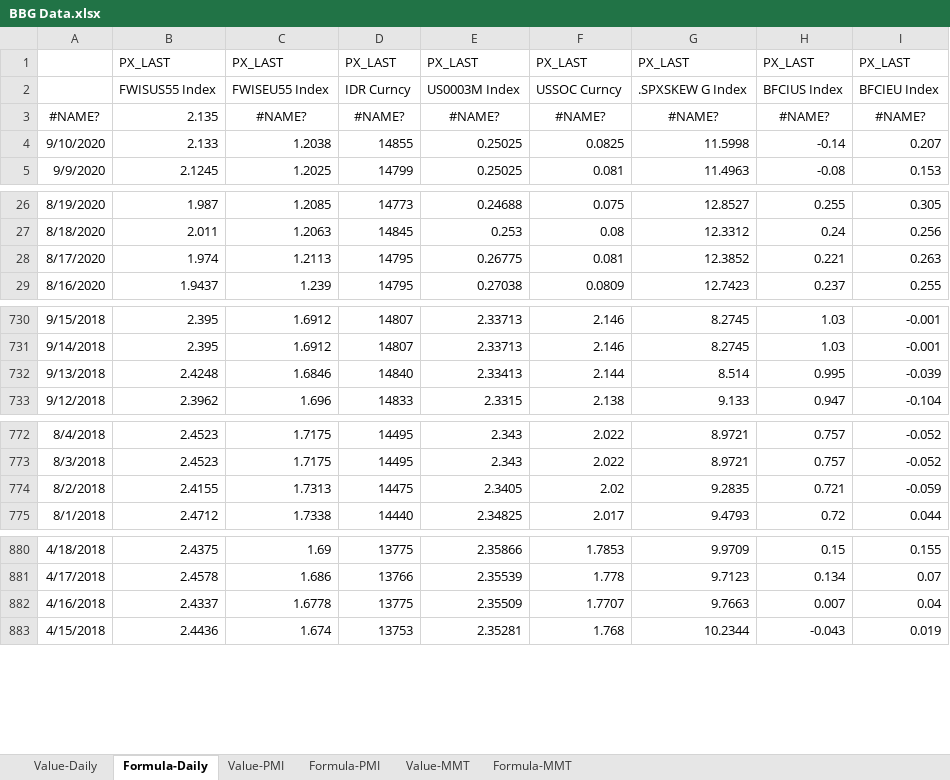
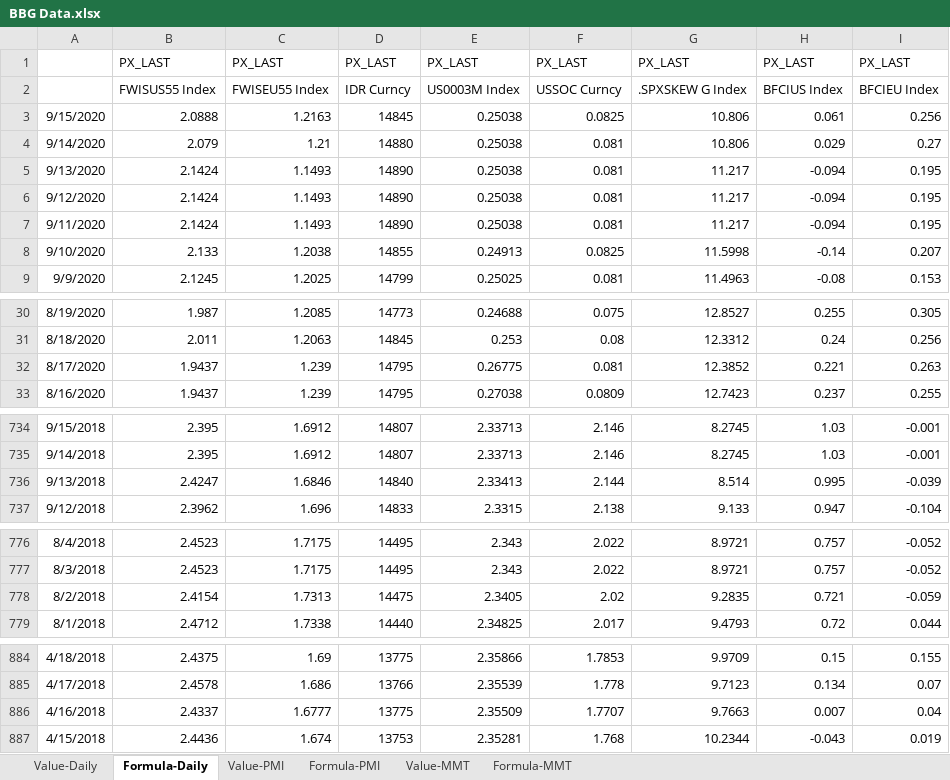
Before and after one commit to DT345/hello-world, an Excel workbook: BBG Data.xlsx, sheet Formula-Daily, drawn as a sheet; only a part is shown, gaps mark what is left out; values as stored, in another font and other column widths than the file's, no borders; charts and pictures not drawn; removed rows and columns are numbered as before the commit, all else as after; the diff covers the shown part only; the diff names each change by its address in the sheet, - before the commit and + after, or states it on an @@ line.

```diff
--- a/BBG Data.xlsx (sheet Formula-Daily)
+++ b/BBG Data.xlsx (sheet Formula-Daily)
-row 3: #NAME? | 2.135 | #NAME? | #NAME? | #NAME? | #NAME? | #NAME? | #NAME? | #NAME?
+row 3: 9/15/2020 | 2.0888 | 1.2163 | 14845 | 0.25038 | 0.0825 | 10.806 | 0.061 | 0.256
+row 4: 9/14/2020 | 2.079 | 1.21 | 14880 | 0.25038 | 0.081 | 10.806 | 0.029 | 0.27
+row 5: 9/13/2020 | 2.1424 | 1.1493 | 14890 | 0.25038 | 0.081 | 11.217 | -0.094 | 0.195
+row 6: 9/12/2020 | 2.1424 | 1.1493 | 14890 | 0.25038 | 0.081 | 11.217 | -0.094 | 0.195
+row 7: 9/11/2020 | 2.1424 | 1.1493 | 14890 | 0.25038 | 0.081 | 11.217 | -0.094 | 0.195
-E8: 0.25025
+E8: 0.24913
-B32: 1.974
+B32: 1.9437
-C32: 1.2113
+C32: 1.239
-B736: 2.4248
+B736: 2.4247
-B778: 2.4155
+B778: 2.4154
-C886: 1.6778
+C886: 1.6777
```
Also changed, not shown: 1 edited cell elsewhere in this sheet, sheet Value-Daily, sheet Formula-PMI, sheet Value-MMT, sheet Formula-MMT, sheet Value-PMI, charts or pictures, 1 other file.
